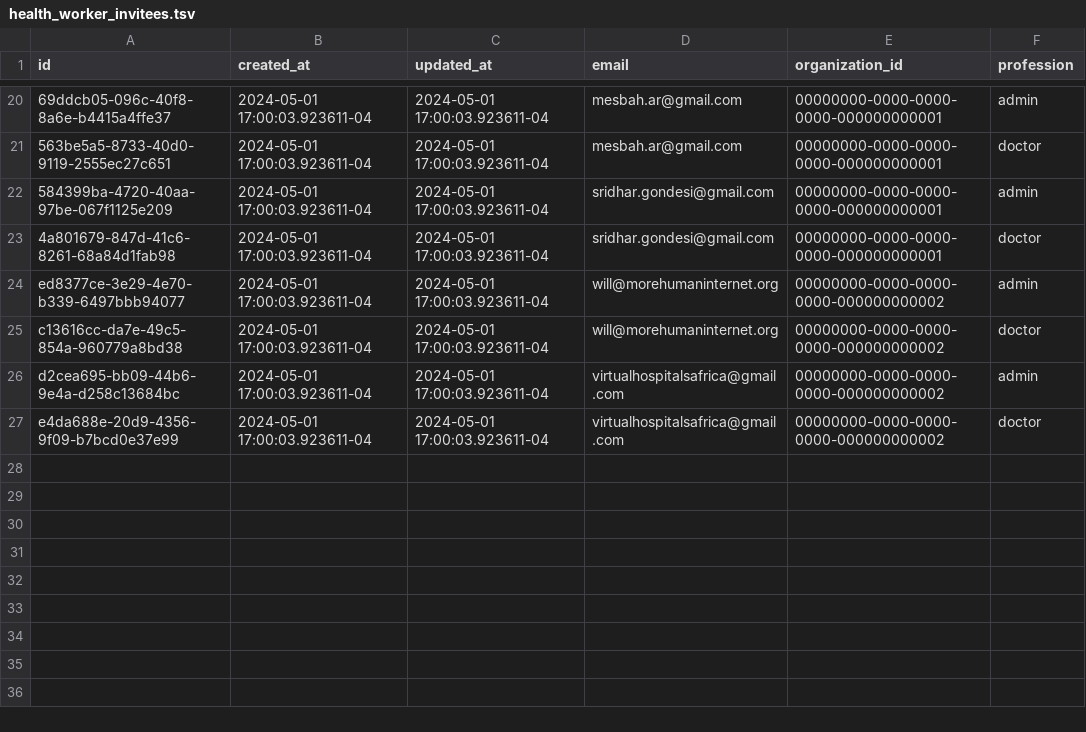
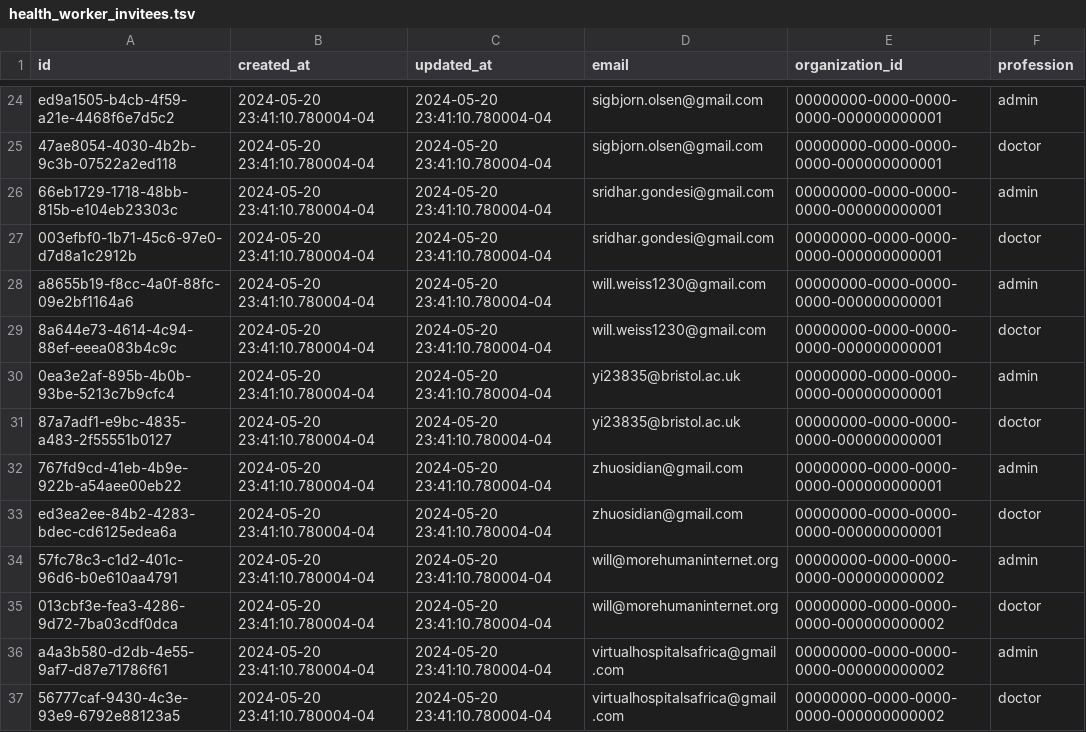
Before and after one commit to txandmj/virtual-hospitals-africa, a TSV file: db/seed/dumps/health_worker_invitees.tsv, drawn as a sheet; only a part is shown, gaps mark what is left out; addresses are those after the commit; the diff covers the shown part only; the diff names each change by its address in the sheet, - before the commit and + after, or states it on an @@ line.

```diff
--- a/db/seed/dumps/health_worker_invitees.tsv
+++ b/db/seed/dumps/health_worker_invitees.tsv
-A24 (id): 69ddcb05-096c-40f8-8a6e-b4415a4ffe37
+A24 (id): ed9a1505-b4cb-4f59-a21e-4468f6e7d5c2
-B24:B27 (created_at): 2024-05-01 17:00:03.923611-04
+B24:B27 (created_at): 2024-05-20 23:41:10.780004-04
-C24:C27 (updated_at): 2024-05-01 17:00:03.923611-04
+C24:C27 (updated_at): 2024-05-20 23:41:10.780004-04
-D24:D25 (email): mesbah.ar@gmail.com
+D24:D25 (email): sigbjorn.olsen@gmail.com
-A25 (id): 563be5a5-8733-40d0-9119-2555ec27c651
+A25 (id): 47ae8054-4030-4b2b-9c3b-07522a2ed118
-A26 (id): 584399ba-4720-40aa-97be-067f1125e209
+A26 (id): 66eb1729-1718-48bb-815b-e104eb23303c
-A27 (id): 4a801679-847d-41c6-8261-68a84d1fab98
+A27 (id): 003efbf0-1b71-45c6-97e0-d7d8a1c2912b
+row 28: a8655b19-f8cc-4a0f-88fc-09e2bf1164a6 | 2024-05-20 23:41:10.780004-04 | 2024-05-20 23:41:10.780004-04 | will.weiss1230@gmail.com | 00000000-0000-0000-0000-000000000001 | admin
+row 29: 8a644e73-4614-4c94-88ef-eeea083b4c9c | 2024-05-20 23:41:10.780004-04 | 2024-05-20 23:41:10.780004-04 | will.weiss1230@gmail.com | 00000000-0000-0000-0000-000000000001 | doctor
+row 30: 0ea3e2af-895b-4b0b-93be-5213c7b9cfc4 | 2024-05-20 23:41:10.780004-04 | 2024-05-20 23:41:10.780004-04 | yi23835@bristol.ac.uk | 00000000-0000-0000-0000-000000000001 | admin
+row 31: 87a7adf1-e9bc-4835-a483-2f55551b0127 | 2024-05-20 23:41:10.780004-04 | 2024-05-20 23:41:10.780004-04 | yi23835@bristol.ac.uk | 00000000-0000-0000-0000-000000000001 | doctor
+row 32: 767fd9cd-41eb-4b9e-922b-a54aee00eb22 | 2024-05-20 23:41:10.780004-04 | 2024-05-20 23:41:10.780004-04 | zhuosidian@gmail.com | 00000000-0000-0000-0000-000000000001 | admin
+row 33: ed3ea2ee-84b2-4283-bdec-cd6125edea6a | 2024-05-20 23:41:10.780004-04 | 2024-05-20 23:41:10.780004-04 | zhuosidian@gmail.com | 00000000-0000-0000-0000-000000000001 | doctor
-A34 (id): ed8377ce-3e29-4e70-b339-6497bbb94077
+A34 (id): 57fc78c3-c1d2-401c-96d6-b0e610aa4791
-B34:B37 (created_at): 2024-05-01 17:00:03.923611-04
+B34:B37 (created_at): 2024-05-20 23:41:10.780004-04
-C34:C37 (updated_at): 2024-05-01 17:00:03.923611-04
+C34:C37 (updated_at): 2024-05-20 23:41:10.780004-04
-A35 (id): c13616cc-da7e-49c5-854a-960779a8bd38
+A35 (id): 013cbf3e-fea3-4286-9d72-7ba03cdf0dca
-A36 (id): d2cea695-bb09-44b6-9e4a-d258c13684bc
+A36 (id): a4a3b580-d2db-4e55-9af7-d87e71786f61
-A37 (id): e4da688e-20d9-4356-9f09-b7bcd0e37e99
+A37 (id): 56777caf-9430-4c3e-93e9-6792e88123a5
```
Also changed, not shown: 4 added rows and 70 edited cells elsewhere in this file, 2 other files.
